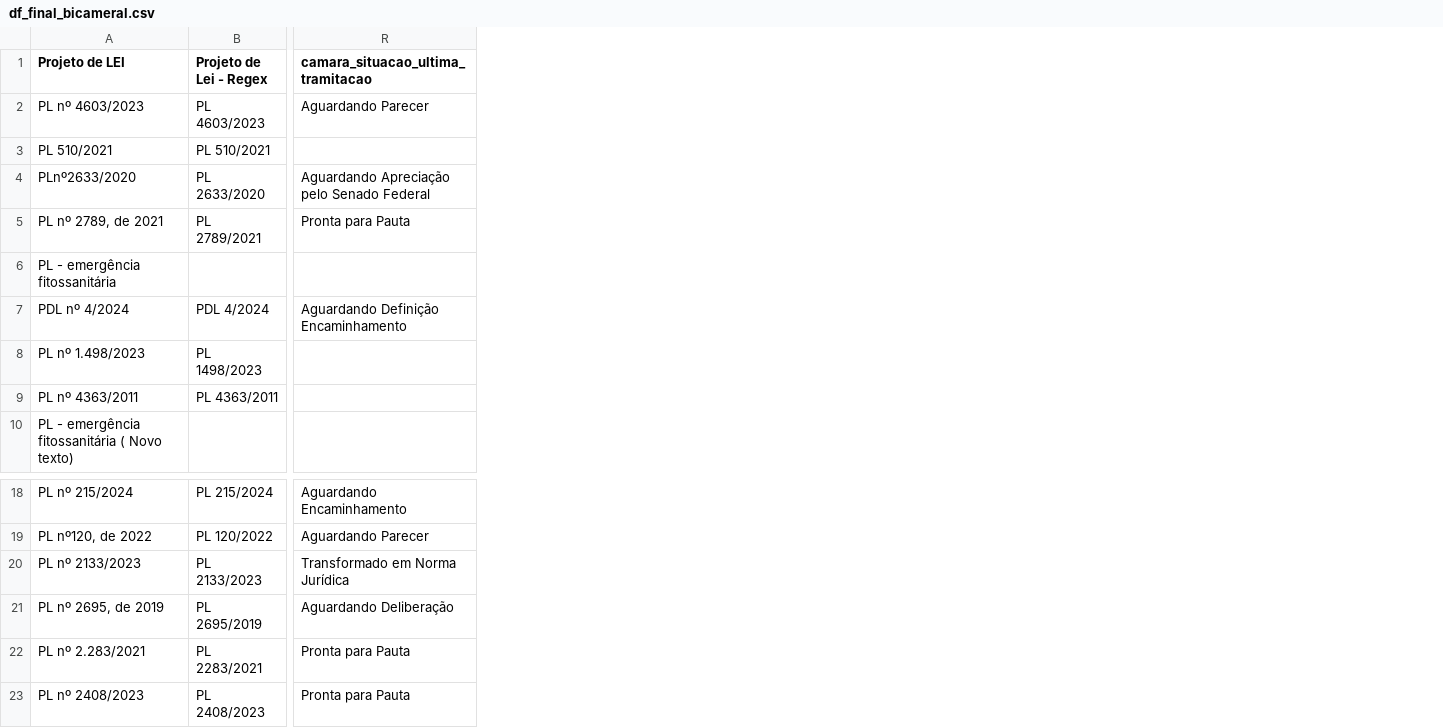
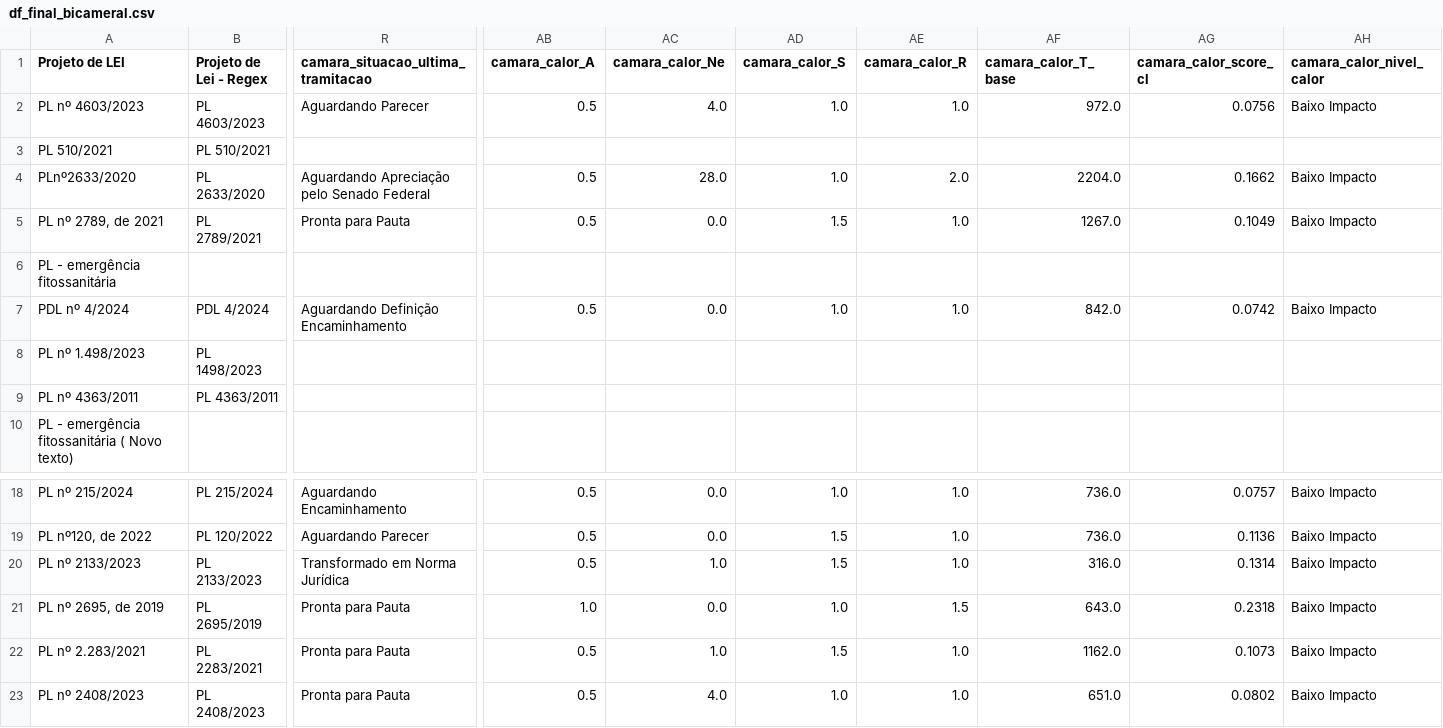
Before and after one commit to lab-dados-seges/monitoramento-parlamentar-delog-v2, a CSV file: data/df_final_bicameral.csv, drawn as a sheet; only a part is shown, gaps mark what is left out; the diff names each change by its address in the sheet, - before the commit and + after, or states it on an @@ line.

```diff
--- a/data/df_final_bicameral.csv
+++ b/data/df_final_bicameral.csv
+column AB (camara_calor_A), rows 2-7: 0.5 |  | 0.5 | 0.5 |  | 0.5; rows 18-23: 0.5 | 0.5 | 0.5 | 1.0 | 0.5 | 0.5
+column AC (camara_calor_Ne), rows 2-7: 4.0 |  | 28.0 | 0.0 |  | 0.0; rows 18-23: 0.0 | 0.0 | 1.0 | 0.0 | 1.0 | 4.0
+column AD (camara_calor_S), rows 2-7: 1.0 |  | 1.0 | 1.5 |  | 1.0; rows 18-23: 1.0 | 1.5 | 1.5 | 1.0 | 1.5 | 1.0
+column AE (camara_calor_R), rows 2-7: 1.0 |  | 2.0 | 1.0 |  | 1.0; rows 18-23: 1.0 | 1.0 | 1.0 | 1.5 | 1.0 | 1.0
+column AF (camara_calor_T_base), rows 2-7: 972.0 |  | 2204.0 | 1267.0 |  | 842.0; rows 18-23: 736.0 | 736.0 | 316.0 | 643.0 | 1162.0 | 651.0
+column AG (camara_calor_score_cl), rows 2-7: 0.0756 |  | 0.1662 | 0.1049 |  | 0.0742; rows 18-23: 0.0757 | 0.1136 | 0.1314 | 0.2318 | 0.1073 | 0.0802
+column AH (camara_calor_nivel_calor), rows 2-7: Baixo Impacto |  | Baixo Impacto | Baixo Impacto |  | Baixo Impacto; rows 18-23: all Baixo Impacto
-R21: Aguardando Deliberação
+R21: Pronta para Pauta
```
